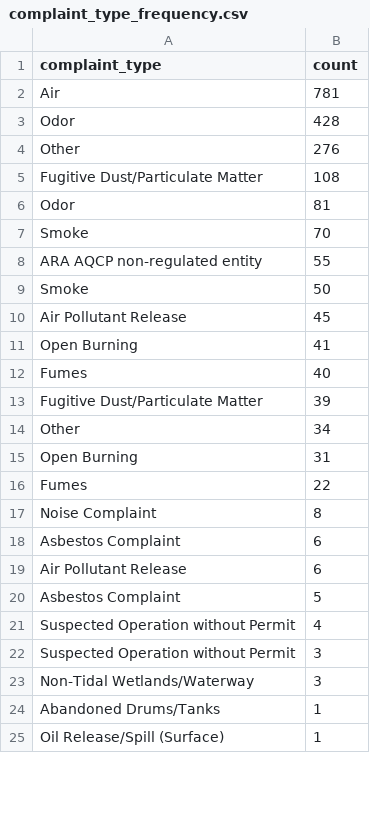
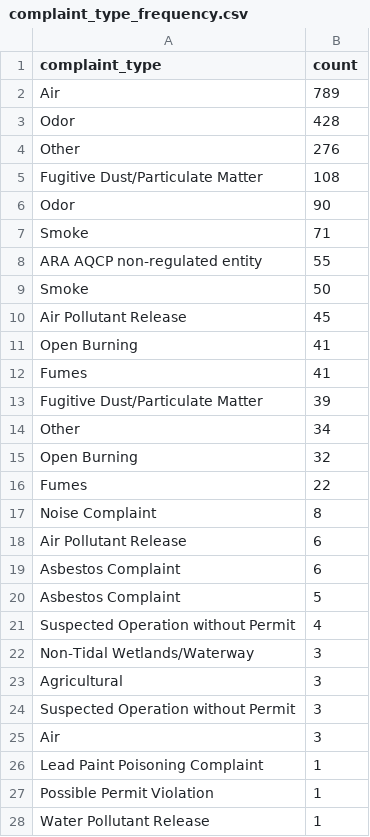
Before and after one commit to johnfcampbell/nicar24pipeline, a CSV file: exported_data/complaint_type_frequency.csv, drawn as a sheet; only a part is shown; the shorter side is filled out with more unchanged rows; the diff covers the shown part only.

```diff
--- a/exported_data/complaint_type_frequency.csv
+++ b/exported_data/complaint_type_frequency.csv
@@ -1,3 +1,3 @@
 complaint_type,count
-Air,781
+Air,789
 Odor,428
@@ -5,4 +5,4 @@ Other,276
 Fugitive Dust/Particulate Matter,108
- Odor,81
- Smoke,70
+ Odor,90
+ Smoke,71
 ARA AQCP non-regulated entity,55
@@ -11,13 +11,18 @@ Air Pollutant Release,45
 Open Burning,41
- Fumes,40
+ Fumes,41
  Fugitive Dust/Particulate Matter,39
  Other,34
- Open Burning,31
+ Open Burning,32
 Fumes,22
 Noise Complaint,8
+ Air Pollutant Release,6
  Asbestos Complaint,6
- Air Pollutant Release,6
 Asbestos Complaint,5
 Suspected Operation without Permit,4
+Non-Tidal Wetlands/Waterway,3
+Agricultural,3
  Suspected Operation without Permit,3
-Non-Tidal Wetlands/Waterway,3
+ Air,3
+ Lead Paint Poisoning Complaint,1
+Possible Permit Violation,1
+Water Pollutant Release,1
```
Also changed, not shown: 2 removed rows, 4 moved rows and 1 edited cell elsewhere in this file, exported_data/all_complaints.csv, exported_data/invalid_counties.csv.
